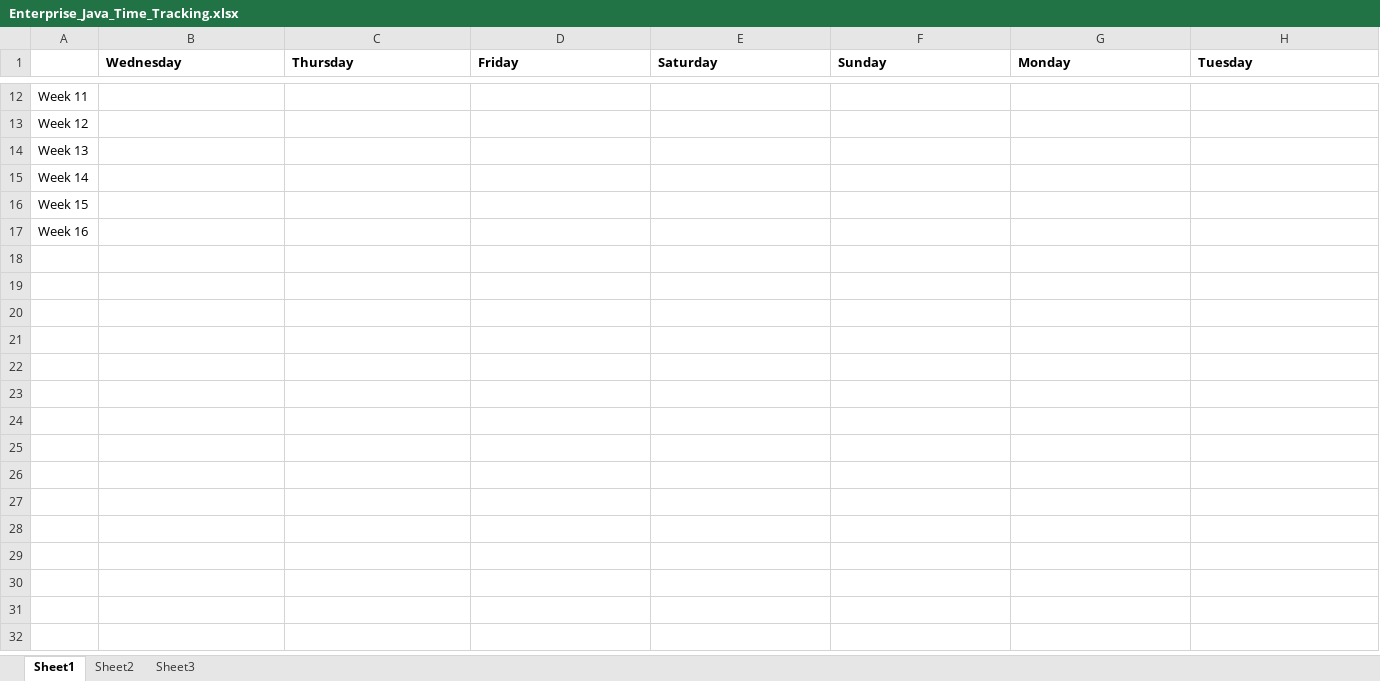
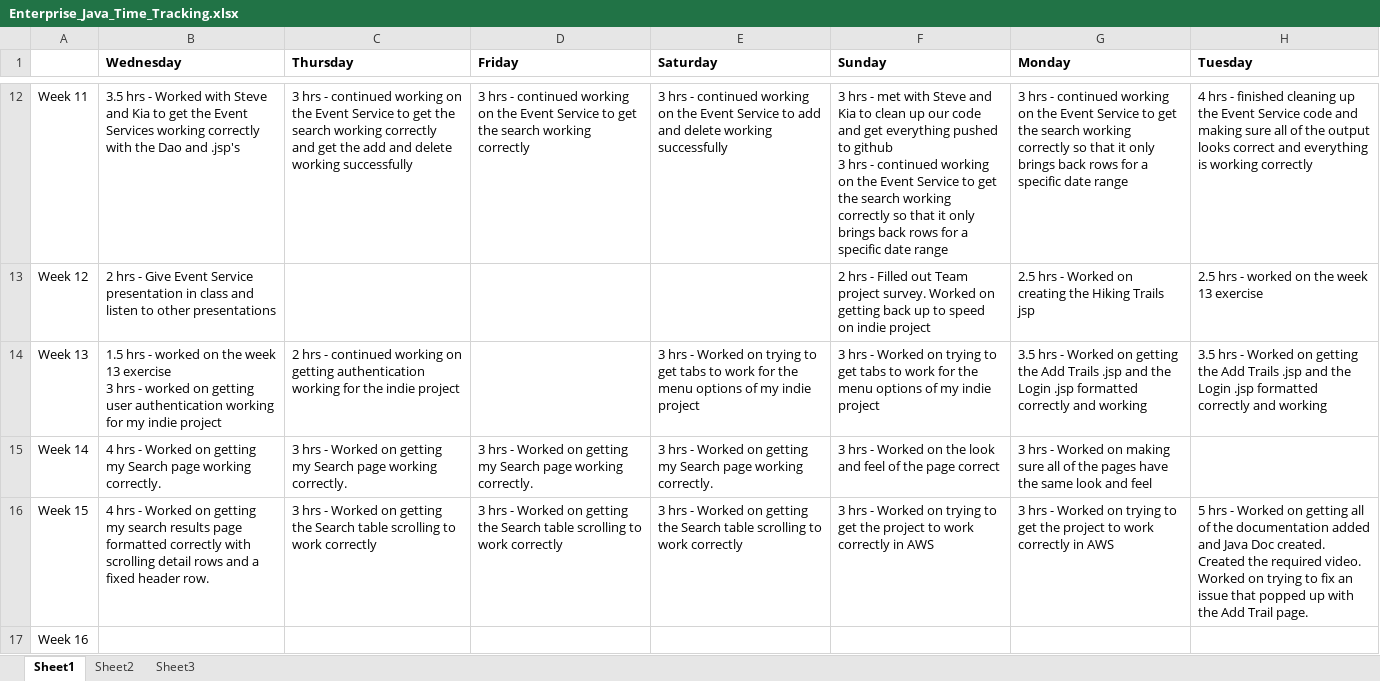
Before and after one commit to drmiller1/HikersWebsiteIndieProject, an Excel workbook: Enterprise_Java_Time_Tracking.xlsx, sheet Sheet1, drawn as a sheet; only a part is shown, gaps mark what is left out; values as stored, in another font and other column widths than the file's, no borders; ↵ is a line break in a cell; the diff covers the shown part only; the diff names each change by its address in the sheet, - before the commit and + after, or states it on an @@ line.

Commit message:
Commit changes to the Add Trails JSP.  Also commit addition of my video and time log.

```diff
--- a/Enterprise_Java_Time_Tracking.xlsx (sheet Sheet1)
+++ b/Enterprise_Java_Time_Tracking.xlsx (sheet Sheet1)
-B12 (Wednesday): (empty)
+B12 (Wednesday): 3.5 hrs - Worked with Steve and Kia to get the Event Services working correctly with the Dao and .jsp's
-C12 (Thursday): (empty)
+C12 (Thursday): 3 hrs - continued working on the Event Service to get the search working correctly and get the add and delete working successfully
-D12 (Friday): (empty)
+D12 (Friday): 3 hrs - continued working on the Event Service to get the search working correctly
-E12 (Saturday): (empty)
+E12 (Saturday): 3 hrs - continued working on the Event Service to add and delete working successfully
-F12 (Sunday): (empty)
+F12 (Sunday): 3 hrs - met with Steve and Kia to clean up our code and get everything pushed to github ↵ 3 hrs - continued working on the Event Service to get the search working correctly so that it only brings back rows for a specific date range
-G12 (Monday): (empty)
+G12 (Monday): 3 hrs - continued working on the Event Service to get the search working correctly so that it only brings back rows for a specific date range
-H12 (Tuesday): (empty)
+H12 (Tuesday): 4 hrs - finished cleaning up the Event Service code and making sure all of the output looks correct and everything is working correctly
-B13 (Wednesday): (empty)
+B13 (Wednesday): 2 hrs - Give Event Service presentation in class and listen to other presentations
-F13 (Sunday): (empty)
+F13 (Sunday): 2 hrs - Filled out Team project survey. Worked on getting back up to speed on indie project
-G13 (Monday): (empty)
+G13 (Monday): 2.5 hrs - Worked on creating the Hiking Trails jsp
-H13 (Tuesday): (empty)
+H13 (Tuesday): 2.5 hrs - worked on the week 13 exercise
-B14 (Wednesday): (empty)
+B14 (Wednesday): 1.5 hrs - worked on the week 13 exercise ↵ 3 hrs - worked on getting user authentication working for my indie project
-C14 (Thursday): (empty)
+C14 (Thursday): 2 hrs - continued working on getting authentication working for the indie project
-E14 (Saturday): (empty)
+E14 (Saturday): 3 hrs - Worked on trying to get tabs to work for the menu options of my indie project
-F14 (Sunday): (empty)
+F14 (Sunday): 3 hrs - Worked on trying to get tabs to work for the menu options of my indie project
-G14 (Monday): (empty)
+G14 (Monday): 3.5 hrs - Worked on getting the Add Trails .jsp and the Login .jsp formatted correctly and working
-H14 (Tuesday): (empty)
+H14 (Tuesday): 3.5 hrs - Worked on getting the Add Trails .jsp and the Login .jsp formatted correctly and working
-B15 (Wednesday): (empty)
+B15 (Wednesday): 4 hrs - Worked on getting my Search page working correctly.
-C15 (Thursday): (empty)
+C15 (Thursday): 3 hrs - Worked on getting my Search page working correctly.
-D15 (Friday): (empty)
+D15 (Friday): 3 hrs - Worked on getting my Search page working correctly.
-E15 (Saturday): (empty)
+E15 (Saturday): 3 hrs - Worked on getting my Search page working correctly.
-F15 (Sunday): (empty)
+F15 (Sunday): 3 hrs - Worked on the look and feel of the page correct
-G15 (Monday): (empty)
+G15 (Monday): 3 hrs - Worked on making sure all of the pages have the same look and feel
-B16 (Wednesday): (empty)
+B16 (Wednesday): 4 hrs - Worked on getting my search results page formatted correctly with scrolling detail rows and a fixed header row.
-C16 (Thursday): (empty)
+C16 (Thursday): 3 hrs - Worked on getting the Search table scrolling to work correctly
-D16 (Friday): (empty)
+D16 (Friday): 3 hrs - Worked on getting the Search table scrolling to work correctly
-E16 (Saturday): (empty)
+E16 (Saturday): 3 hrs - Worked on getting the Search table scrolling to work correctly
-F16 (Sunday): (empty)
+F16 (Sunday): 3 hrs - Worked on trying to get the project to work correctly in AWS
-G16 (Monday): (empty)
+G16 (Monday): 3 hrs - Worked on trying to get the project to work correctly in AWS
-H16 (Tuesday): (empty)
+H16 (Tuesday): 5 hrs - Worked on getting all of the documentation added and Java Doc created. Created the required video. Worked on trying to fix an issue that popped up with the Add Trail page.
```
Also changed, not shown: 27 edited cells elsewhere in this sheet, 15 other files.
